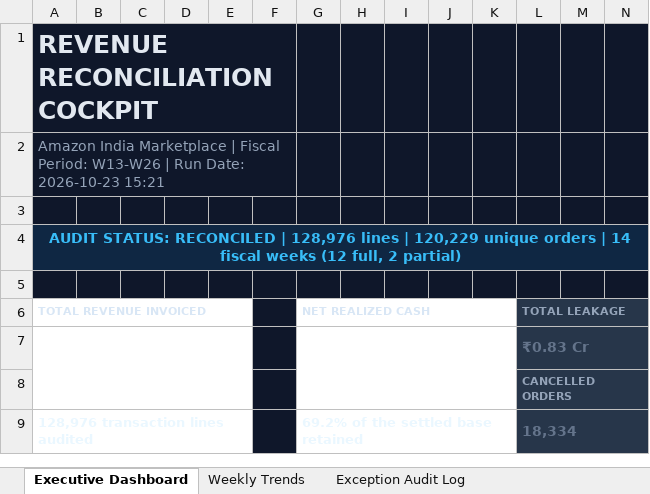
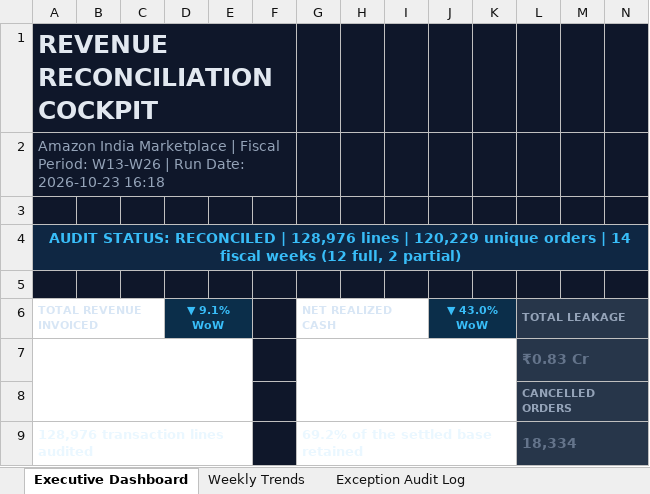
Before and after one commit to ansht21/data-analytics, an Excel workbook: weekly-revenue-reconciliation-engine/excel_analysis/Revenue_Reconciliation_Dashboard.xlsx, sheet Executive Dashboard, drawn as a sheet; only a part is shown; values as stored, in another font and other column widths than the file's, no borders; charts and pictures not drawn; the diff names each change by its address in the sheet, - before the commit and + after, or states it on an @@ line.

Commit message:
feat(design): Metric-Flow template across cockpit, Streamlit and Excel
- static cockpit (2560x1440): rounded cards, delta pill top-right of every
  KPI card (white value, blue pill), 3x2 wide chart grid with bigger fonts,
  legend moved above the stacked series, peak annotation de-clashed
- single-hue discipline: strict tonal-blue ladder for every series; muted
  slate only for neutrals (BLUE_LADDER constant added)
- Streamlit: KPI cards 18px radius / pill top-right / 30px values, roomier
  panel + hero cards, regenerated all 5 page captures
- Excel: delta pill chips on both hero cards, taller hero rows, live
  workbook + 06/07 captures refreshed
- make_single_excel.py: ROOT paths resolved from project root (was scripts/)

```diff
--- a/weekly-revenue-reconciliation-engine/excel_analysis/Revenue_Reconciliation_Dashboard.xlsx (sheet Executive Dashboard)
+++ b/weekly-revenue-reconciliation-engine/excel_analysis/Revenue_Reconciliation_Dashboard.xlsx (sheet Executive Dashboard)
-A2 (TOTAL REVENUE INVOICED): …Date: 2026-10-23 15:21
+A2 (TOTAL REVENUE INVOICED): …Date: 2026-10-23 16:18
-A6:E6 merged
+A6:C6 merged
-D6: (empty)
+D6: ▼ 9.1% WoW
-D6 fill: none
+D6 fill: #0B2E4A
+D6:E6 merged
-G6:K6 merged
+G6:I6 merged
-J6: (empty)
+J6: ▼ 43.0% WoW
-J6 fill: none
+J6 fill: #0B2E4A
+J6:K6 merged
```
Also changed, not shown: sheet Exception Audit Log, 13 other files.
